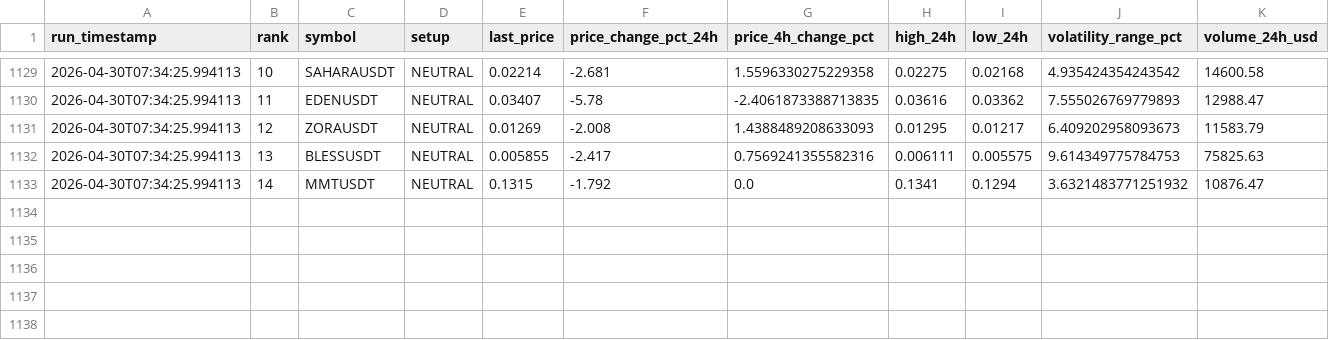
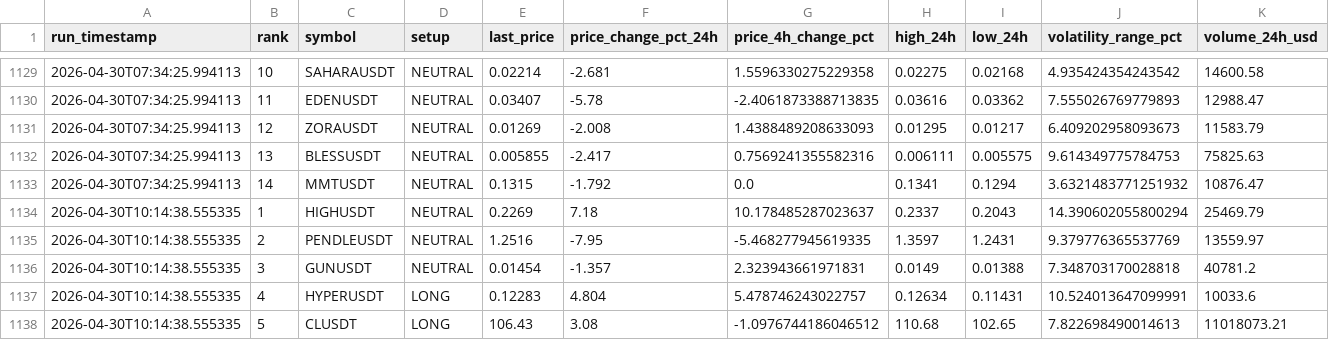
Before and after one commit to polsz1/asterdex-scanner, a CSV file: aster_history.csv, drawn as a sheet; only a part is shown, gaps mark what is left out; rows hold the shown columns only; the diff names each change by its address in the sheet, - before the commit and + after, or states it on an @@ line.

```diff
--- a/aster_history.csv
+++ b/aster_history.csv
+row 1134: 2026-04-30T10:14:38.555335 | 1 | HIGHUSDT | NEUTRAL | 0.2269 | 7.18 | 10.178485287023637 | 0.2337 | 0.2043 | 14.390602055800294 | 25469.79
+row 1135: 2026-04-30T10:14:38.555335 | 2 | PENDLEUSDT | NEUTRAL | 1.2516 | -7.95 | -5.468277945619335 | 1.3597 | 1.2431 | 9.379776365537769 | 13559.97
+row 1136: 2026-04-30T10:14:38.555335 | 3 | GUNUSDT | NEUTRAL | 0.01454 | -1.357 | 2.323943661971831 | 0.0149 | 0.01388 | 7.348703170028818 | 40781.2
+row 1137: 2026-04-30T10:14:38.555335 | 4 | HYPERUSDT | LONG | 0.12283 | 4.804 | 5.478746243022757 | 0.12634 | 0.11431 | 10.524013647099991 | 10033.6
+row 1138: 2026-04-30T10:14:38.555335 | 5 | CLUSDT | LONG | 106.43 | 3.08 | -1.0976744186046512 | 110.68 | 102.65 | 7.822698490014613 | 11018073.21
```
Also changed, not shown: 3 other files.
